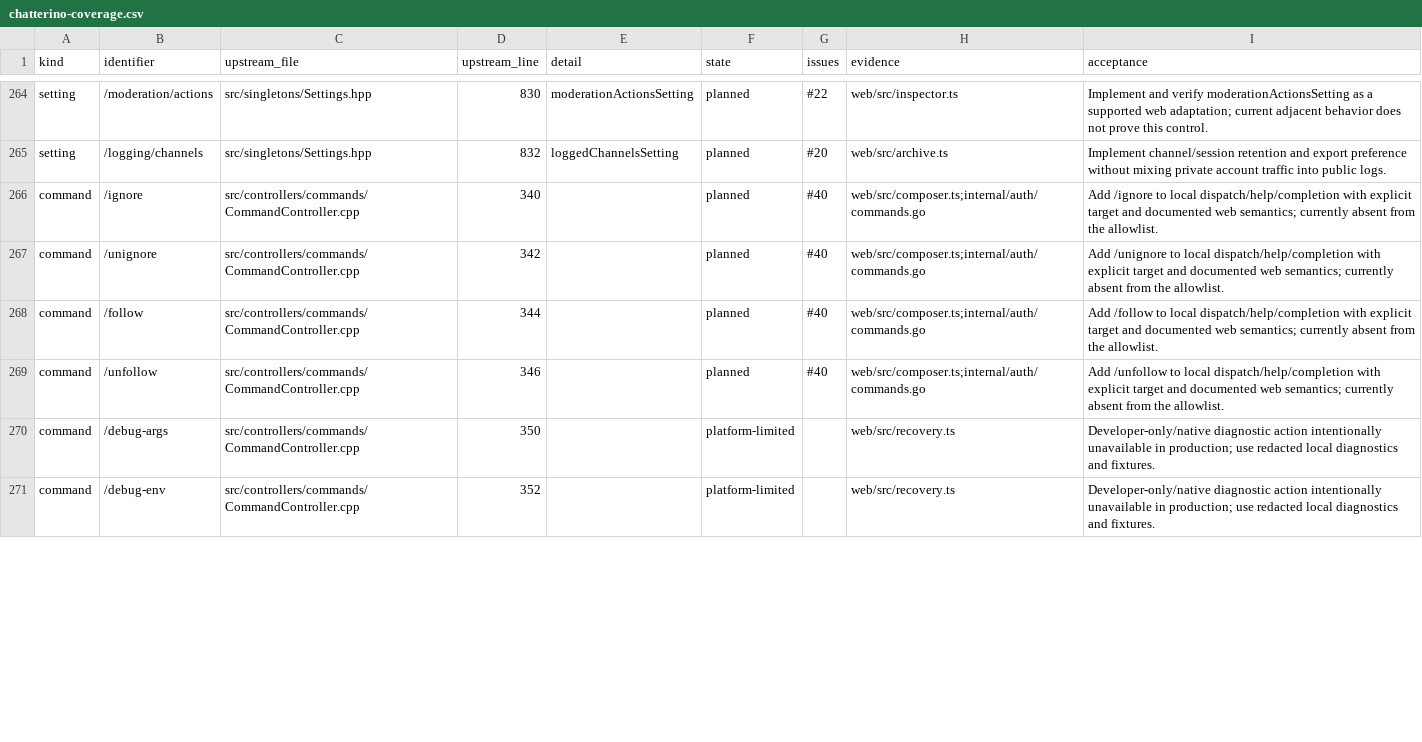
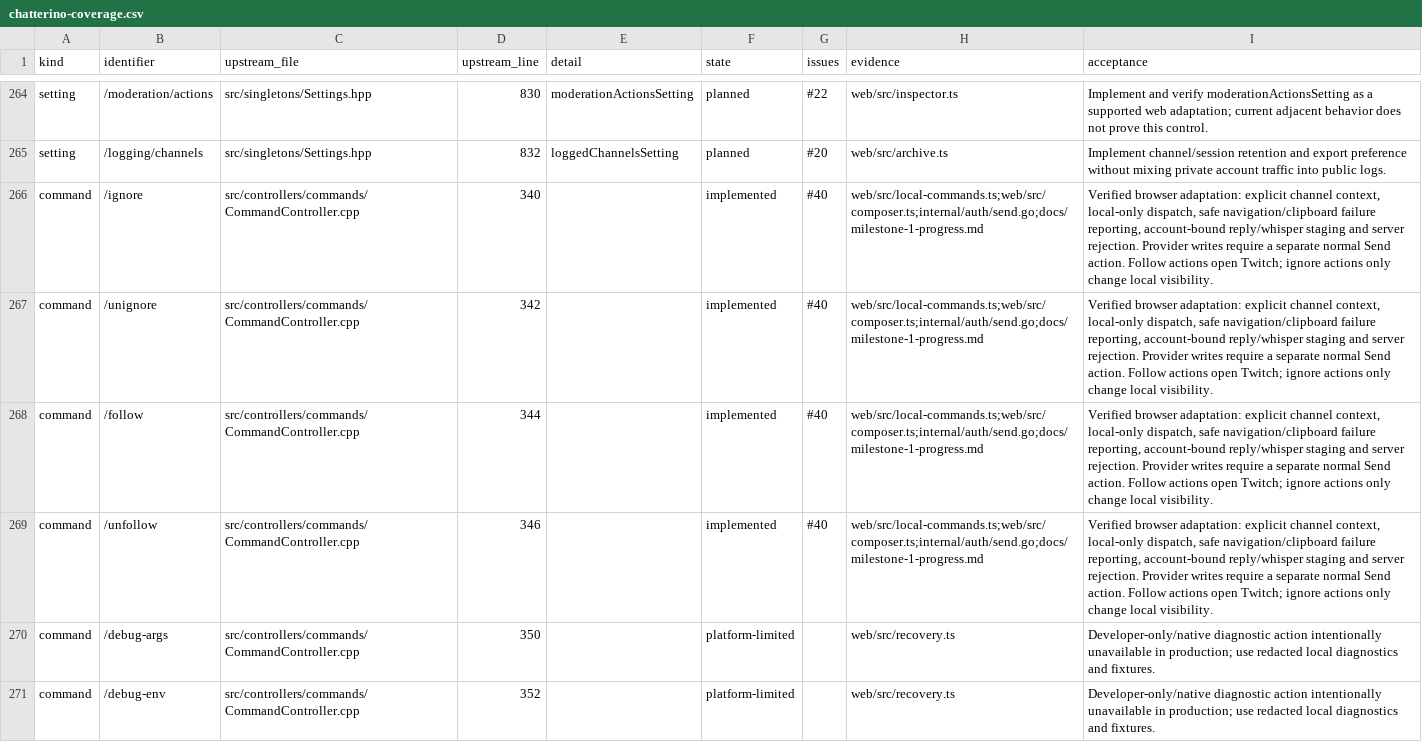
Before and after one commit to PatrickFanella/chatty-cat, a CSV file: docs/chatterino-coverage.csv, drawn as a sheet; only a part is shown, gaps mark what is left out; the diff covers the shown part only.

Commit message:
Dispatch browser-local commands before Twitch sending

```diff
--- a/docs/chatterino-coverage.csv
+++ b/docs/chatterino-coverage.csv
@@ -265,6 +265,6 @@ setting,/moderation/actions,src/singletons/Settings.hpp,830,moderationActionsSet
 setting,/logging/channels,src/singletons/Settings.hpp,832,loggedChannelsSetting,planned,#20,web/src/archive.ts,Implement channel/session retention and export preference without mixing private account traffic into public logs.
-command,/ignore,src/controllers/commands/CommandController.cpp,340,,planned,#40,web/src/composer.ts;internal/auth/commands.go,Add /ignore to local dispatch/help/completion with explicit target and documented web semantics; currently absent from the allowlist.
-command,/unignore,src/controllers/commands/CommandController.cpp,342,,planned,#40,web/src/composer.ts;internal/auth/commands.go,Add /unignore to local dispatch/help/completion with explicit target and documented web semantics; currently absent from the allowlist.
-command,/follow,src/controllers/commands/CommandController.cpp,344,,planned,#40,web/src/composer.ts;internal/auth/commands.go,Add /follow to local dispatch/help/completion with explicit target and documented web semantics; currently absent from the allowlist.
-command,/unfollow,src/controllers/commands/CommandController.cpp,346,,planned,#40,web/src/composer.ts;internal/auth/commands.go,Add /unfollow to local dispatch/help/completion with explicit target and documented web semantics; currently absent from the allowlist.
+command,/ignore,src/controllers/commands/CommandController.cpp,340,,implemented,#40,web/src/local-commands.ts;web/src/composer.ts;internal/auth/send.go;docs/milestone-1-progress.md,"Verified browser adaptation: explicit channel context, local-only dispatch, safe navigation/clipboard failure reporting, account-bound reply/whisper staging and server rejection. Provider writes require a separate normal Send action. Follow actions open Twitch; ignore actions only change local visibility."
+command,/unignore,src/controllers/commands/CommandController.cpp,342,,implemented,#40,web/src/local-commands.ts;web/src/composer.ts;internal/auth/send.go;docs/milestone-1-progress.md,"Verified browser adaptation: explicit channel context, local-only dispatch, safe navigation/clipboard failure reporting, account-bound reply/whisper staging and server rejection. Provider writes require a separate normal Send action. Follow actions open Twitch; ignore actions only change local visibility."
+command,/follow,src/controllers/commands/CommandController.cpp,344,,implemented,#40,web/src/local-commands.ts;web/src/composer.ts;internal/auth/send.go;docs/milestone-1-progress.md,"Verified browser adaptation: explicit channel context, local-only dispatch, safe navigation/clipboard failure reporting, account-bound reply/whisper staging and server rejection. Provider writes require a separate normal Send action. Follow actions open Twitch; ignore actions only change local visibility."
+command,/unfollow,src/controllers/commands/CommandController.cpp,346,,implemented,#40,web/src/local-commands.ts;web/src/composer.ts;internal/auth/send.go;docs/milestone-1-progress.md,"Verified browser adaptation: explicit channel context, local-only dispatch, safe navigation/clipboard failure reporting, account-bound reply/whisper staging and server rejection. Provider writes require a separate normal Send action. Follow actions open Twitch; ignore actions only change local visibility."
 command,/debug-args,src/controllers/commands/CommandController.cpp,350,,platform-limited,,web/src/recovery.ts,Developer-only/native diagnostic action intentionally unavailable in production; use redacted local diagnostics and fixtures.
```
Also changed, not shown: 45 edited cells elsewhere in this file, 15 other files.
